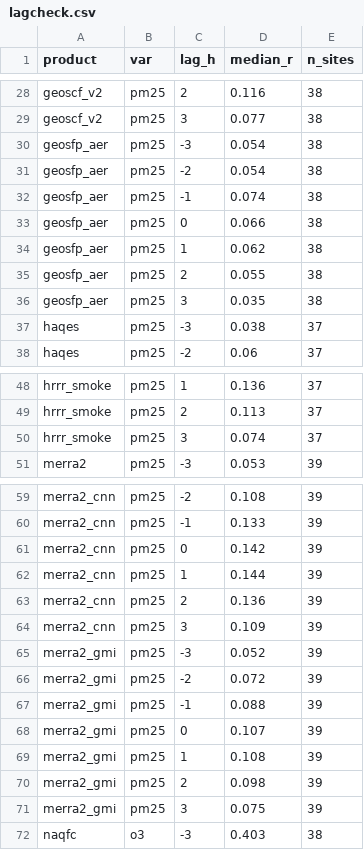
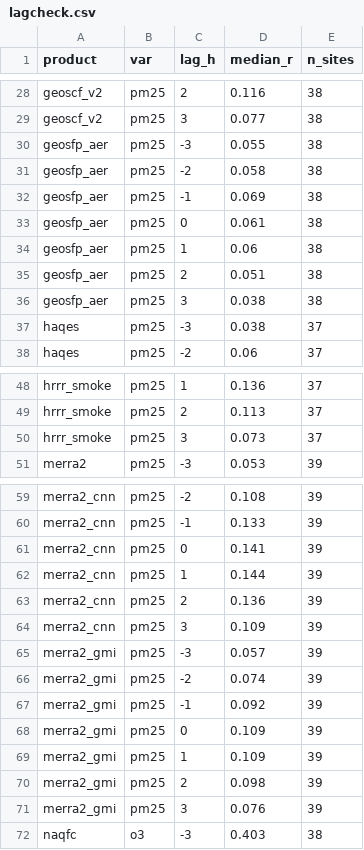
Before and after one commit to ashiklom/simon-code-research, a CSV file: air-quality-data-comparison/results/lagcheck.csv, drawn as a sheet; only a part is shown, gaps mark what is left out; the diff covers the shown part only.

```diff
--- a/air-quality-data-comparison/results/lagcheck.csv
+++ b/air-quality-data-comparison/results/lagcheck.csv
@@ -29,9 +29,9 @@ geoscf_v2,pm25,2,0.116,38
 geoscf_v2,pm25,3,0.077,38
-geosfp_aer,pm25,-3,0.054,38
-geosfp_aer,pm25,-2,0.054,38
-geosfp_aer,pm25,-1,0.074,38
-geosfp_aer,pm25,0,0.066,38
-geosfp_aer,pm25,1,0.062,38
-geosfp_aer,pm25,2,0.055,38
-geosfp_aer,pm25,3,0.035,38
+geosfp_aer,pm25,-3,0.055,38
+geosfp_aer,pm25,-2,0.058,38
+geosfp_aer,pm25,-1,0.069,38
+geosfp_aer,pm25,0,0.061,38
+geosfp_aer,pm25,1,0.06,38
+geosfp_aer,pm25,2,0.051,38
+geosfp_aer,pm25,3,0.038,38
 haqes,pm25,-3,0.038,37
@@ -49,3 +49,3 @@ hrrr_smoke,pm25,1,0.136,37
 hrrr_smoke,pm25,2,0.113,37
-hrrr_smoke,pm25,3,0.074,37
+hrrr_smoke,pm25,3,0.073,37
 merra2,pm25,-3,0.053,39
@@ -60,3 +60,3 @@ merra2_cnn,pm25,-2,0.108,39
 merra2_cnn,pm25,-1,0.133,39
-merra2_cnn,pm25,0,0.142,39
+merra2_cnn,pm25,0,0.141,39
 merra2_cnn,pm25,1,0.144,39
@@ -64,9 +64,9 @@ merra2_cnn,pm25,2,0.136,39
 merra2_cnn,pm25,3,0.109,39
-merra2_gmi,pm25,-3,0.052,39
-merra2_gmi,pm25,-2,0.072,39
-merra2_gmi,pm25,-1,0.088,39
-merra2_gmi,pm25,0,0.107,39
-merra2_gmi,pm25,1,0.108,39
+merra2_gmi,pm25,-3,0.057,39
+merra2_gmi,pm25,-2,0.074,39
+merra2_gmi,pm25,-1,0.092,39
+merra2_gmi,pm25,0,0.109,39
+merra2_gmi,pm25,1,0.109,39
 merra2_gmi,pm25,2,0.098,39
-merra2_gmi,pm25,3,0.075,39
+merra2_gmi,pm25,3,0.076,39
 naqfc,o3,-3,0.403,38
```
Also changed, not shown: 2 edited cells elsewhere in this file, air-quality-data-comparison/results/geoscf_v1_vs_v2.csv, air-quality-data-comparison/results/sensor_vs_monitor.csv, 15 other files.
